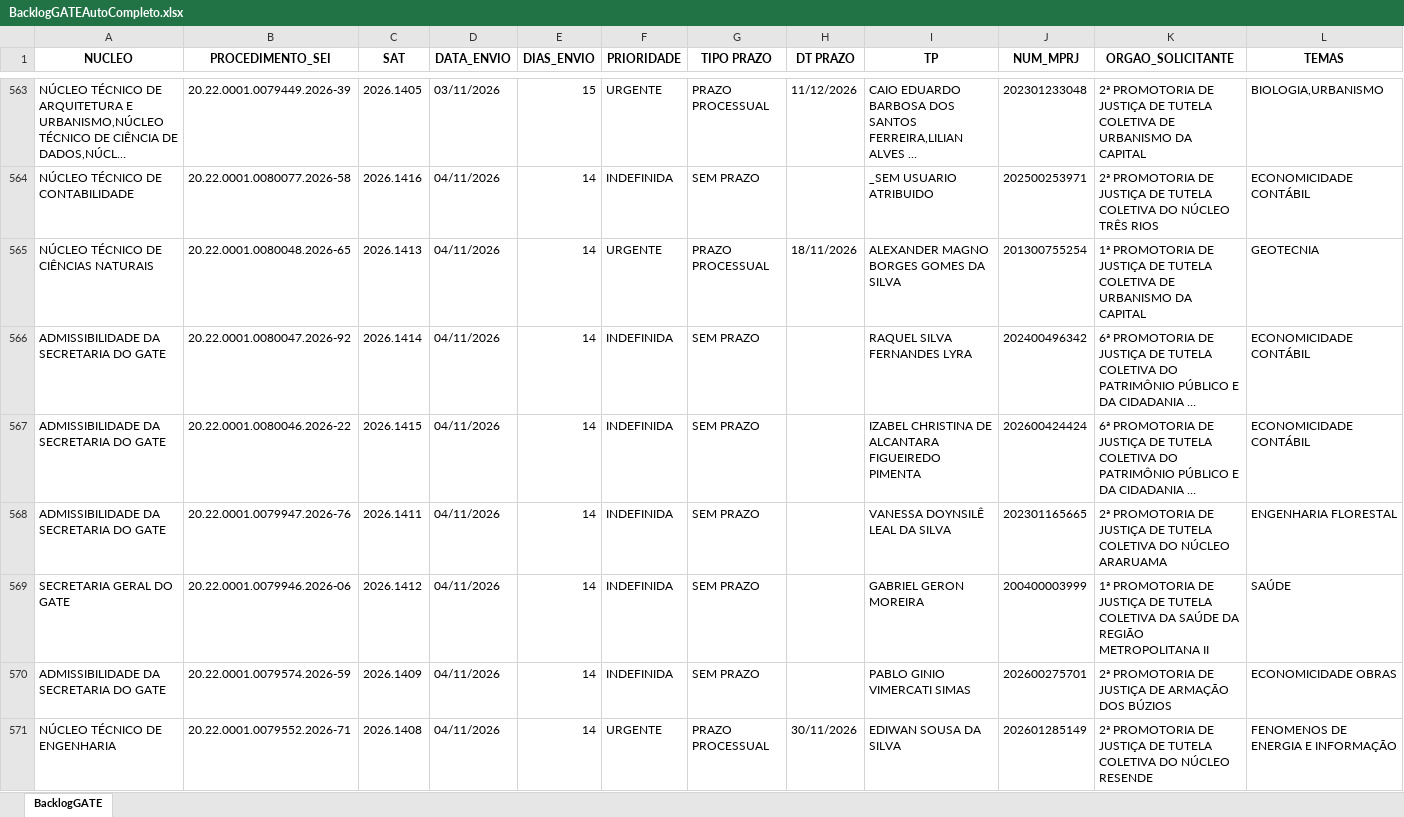
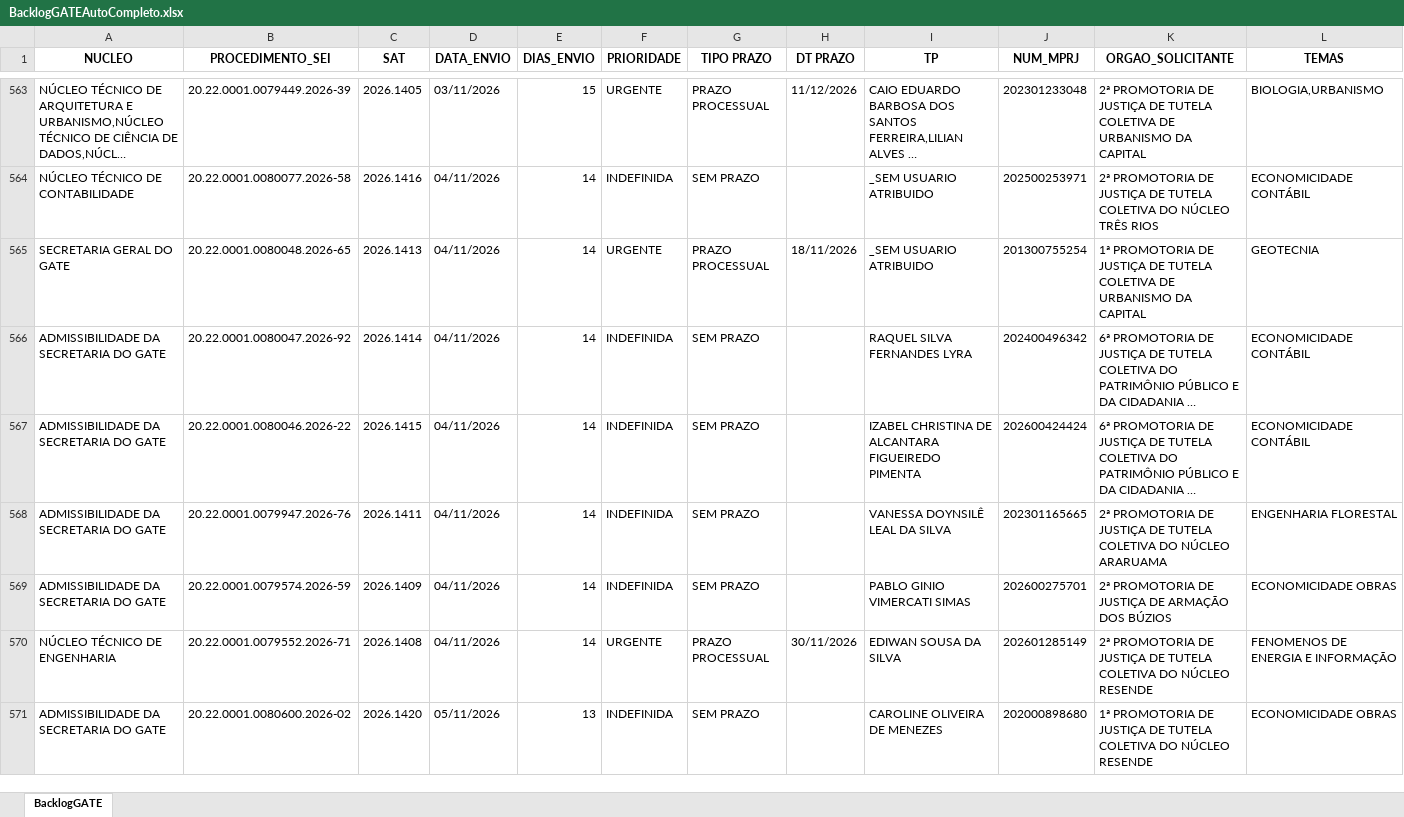
Before and after one commit to cdadosgate/backlog-GATE, an Excel workbook: BacklogGATEAutoCompleto.xlsx, sheet BacklogGATE, drawn as a sheet; only a part is shown, gaps mark what is left out; the shorter side is filled out with more unchanged rows; long unchanged cells end in …; values as stored, in another font and other column widths than the file's, no borders; removed rows and columns are numbered as before the commit, all else as after; the diff covers the shown part only; the diff names each change by its address in the sheet, - before the commit and + after, or states it on an @@ line.

Commit message:
Add backlog, prod, and saida_sem_it - 2026-11-18 02:30:03

```diff
--- a/BacklogGATEAutoCompleto.xlsx (sheet BacklogGATE)
+++ b/BacklogGATEAutoCompleto.xlsx (sheet BacklogGATE)
-A565 (NUCLEO): NÚCLEO TÉCNICO DE CIÊNCIAS NATURAIS
+A565 (NUCLEO): SECRETARIA GERAL DO GATE
-I565 (TP): ALEXANDER MAGNO BORGES GOMES DA SILVA
+I565 (TP): _SEM USUARIO ATRIBUIDO
-row 569: SECRETARIA GERAL DO GATE | 20.22.0001.0079946.2026-06 | 2026.1412 | 04/11/2026 | 14 | INDEFINIDA | SEM PRAZO |  | GABRIEL GERON MOREIRA | 200400003999 | 1ª PROMOTORIA DE JUSTIÇA DE TUTELA COLETIVA DA SAÚDE DA REGIÃO METROPOLITANA II | SAÚDE
```
Also changed, not shown: 1 added row and 2 edited cells elsewhere in this sheet, SaidaSemITGATEAutoCompleto.xlsx, 1 other file.
